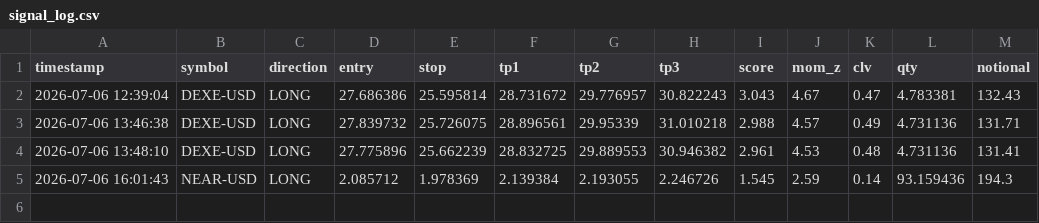
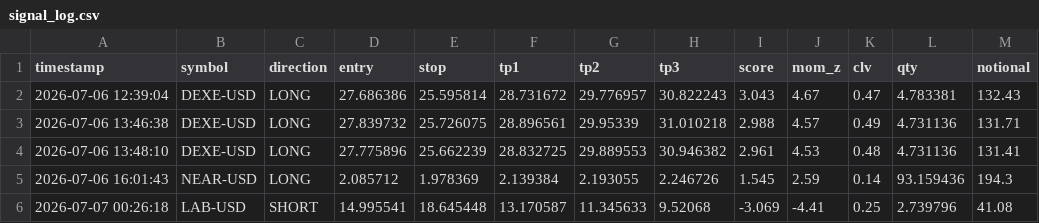
Before and after one commit to mrakbar8175-blip/Crypto-signal-bot, a CSV file: signal_log.csv, drawn as a sheet; the diff names each change by its address in the sheet, - before the commit and + after, or states it on an @@ line.

Commit message:
📊 Data update 00:26

```diff
--- a/signal_log.csv
+++ b/signal_log.csv
+row 6: 2026-07-07 00:26:18 | LAB-USD | SHORT | 14.995541 | 18.645448 | 13.170587 | 11.345633 | 9.52068 | -3.069 | -4.41 | 0.25 | 2.739796 | 41.08
```
